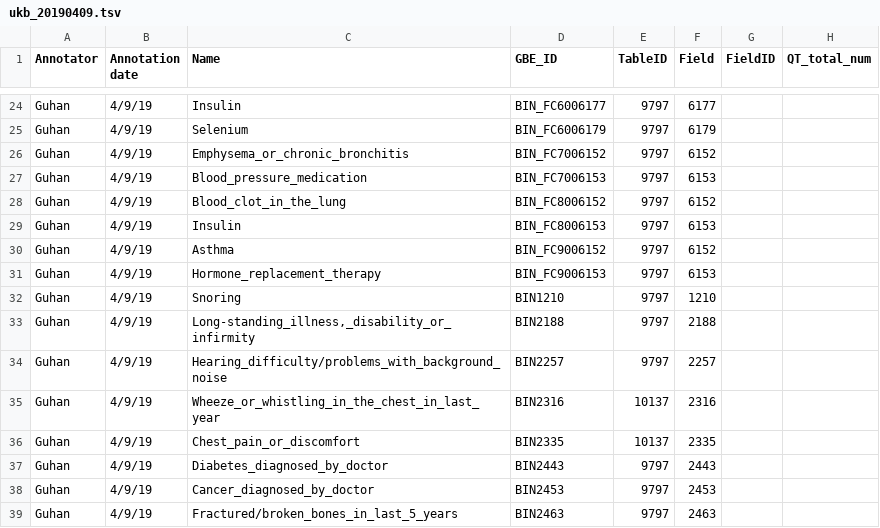
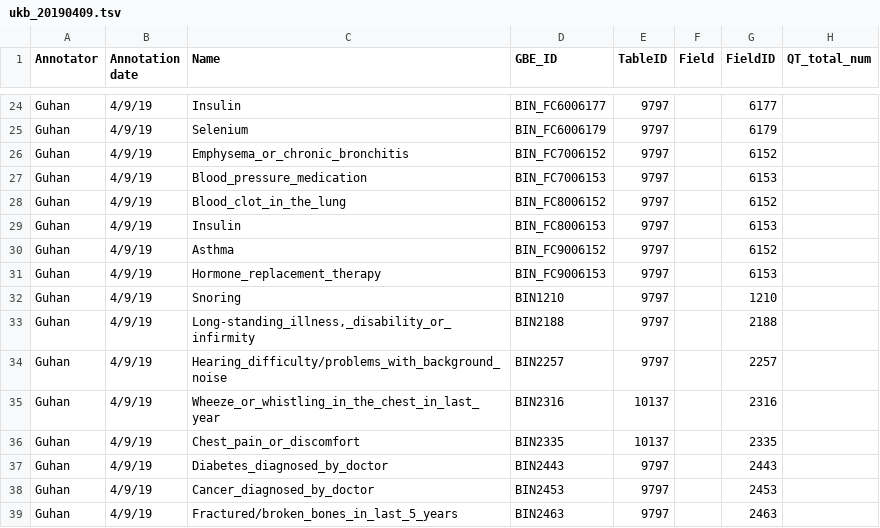
Before and after one commit to rivas-lab/ukbb-tools, a TSV file: 02_phenotyping/tables/ukb_20190409.tsv, drawn as a sheet; only a part is shown, gaps mark what is left out; the diff covers the shown part only; the diff names each change by its address in the sheet, - before the commit and + after, or states it on an @@ line.

Commit message:
oops swapped field and fieldid cols

```diff
--- a/02_phenotyping/tables/ukb_20190409.tsv
+++ b/02_phenotyping/tables/ukb_20190409.tsv
-F24 (Field): 6177
+F24 (Field): (empty)
-G24 (FieldID): (empty)
+G24 (FieldID): 6177
-F25 (Field): 6179
+F25 (Field): (empty)
-G25 (FieldID): (empty)
+G25 (FieldID): 6179
-F26 (Field): 6152
+F26 (Field): (empty)
-G26 (FieldID): (empty)
+G26 (FieldID): 6152
-F27 (Field): 6153
+F27 (Field): (empty)
-G27 (FieldID): (empty)
+G27 (FieldID): 6153
-F28 (Field): 6152
+F28 (Field): (empty)
-G28 (FieldID): (empty)
+G28 (FieldID): 6152
-F29 (Field): 6153
+F29 (Field): (empty)
-G29 (FieldID): (empty)
+G29 (FieldID): 6153
-F30 (Field): 6152
+F30 (Field): (empty)
-G30 (FieldID): (empty)
+G30 (FieldID): 6152
-F31 (Field): 6153
+F31 (Field): (empty)
-G31 (FieldID): (empty)
+G31 (FieldID): 6153
-F32 (Field): 1210
+F32 (Field): (empty)
-G32 (FieldID): (empty)
+G32 (FieldID): 1210
-F33 (Field): 2188
+F33 (Field): (empty)
-G33 (FieldID): (empty)
+G33 (FieldID): 2188
-F34 (Field): 2257
+F34 (Field): (empty)
-G34 (FieldID): (empty)
+G34 (FieldID): 2257
-F35 (Field): 2316
+F35 (Field): (empty)
-G35 (FieldID): (empty)
+G35 (FieldID): 2316
-F36 (Field): 2335
+F36 (Field): (empty)
-G36 (FieldID): (empty)
+G36 (FieldID): 2335
-F37 (Field): 2443
+F37 (Field): (empty)
-G37 (FieldID): (empty)
+G37 (FieldID): 2443
-F38 (Field): 2453
+F38 (Field): (empty)
-G38 (FieldID): (empty)
+G38 (FieldID): 2453
-F39 (Field): 2463
+F39 (Field): (empty)
-G39 (FieldID): (empty)
+G39 (FieldID): 2463
```
Also changed, not shown: 94 edited cells elsewhere in this file.
